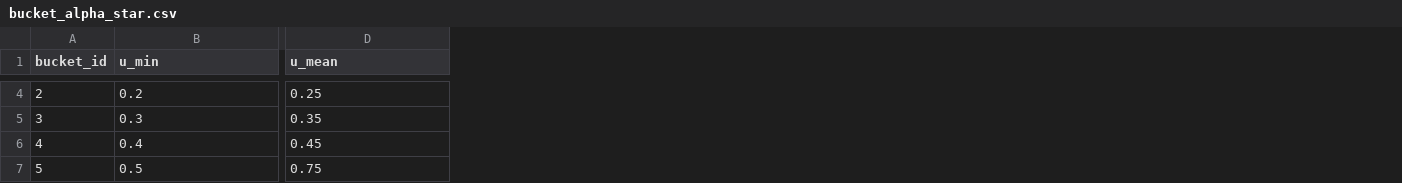
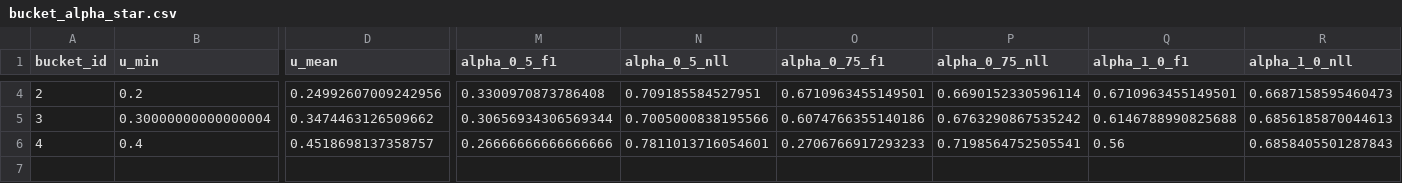
Before and after one commit to juggernaut16320/EMG-PKRI, a CSV file: output/bucket_alpha_star.csv, drawn as a sheet; only a part is shown, gaps mark what is left out; removed rows and columns are numbered as before the commit, all else as after; rows hold the shown columns only; the diff covers the shown part only; the diff names each change by its address in the sheet, - before the commit and + after, or states it on an @@ line.

```diff
--- a/output/bucket_alpha_star.csv
+++ b/output/bucket_alpha_star.csv
+column M (alpha_0_5_f1), row 4: 0.3300970873786408; row 6: 0.26666666666666666
+column N (alpha_0_5_nll), row 4: 0.709185584527951; row 6: 0.7811013716054601
+column O (alpha_0_75_f1), row 4: 0.6710963455149501; row 6: 0.2706766917293233
+column P (alpha_0_75_nll), row 4: 0.6690152330596114; row 6: 0.7198564752505541
+column Q (alpha_1_0_f1), row 4: 0.6710963455149501; row 6: 0.56
+column R (alpha_1_0_nll), row 4: 0.6687158595460473; row 6: 0.6858405501287843
-D4 (u_mean): 0.25
+D4 (u_mean): 0.24992607009242956
-row 5: 3 | 0.3 | 0.35
+row 5: 3 | 0.30000000000000004 | 0.3474463126509662 | 0.30656934306569344 | 0.7005000838195566 | 0.6074766355140186 | 0.6763290867535242 | 0.6146788990825688 | 0.6856185870044613
-D6 (u_mean): 0.45
+D6 (u_mean): 0.4518698137358757
-row 7: 5 | 0.5 | 0.75
```
Also changed, not shown: 35 edited cells elsewhere in this file, 2 other files.
